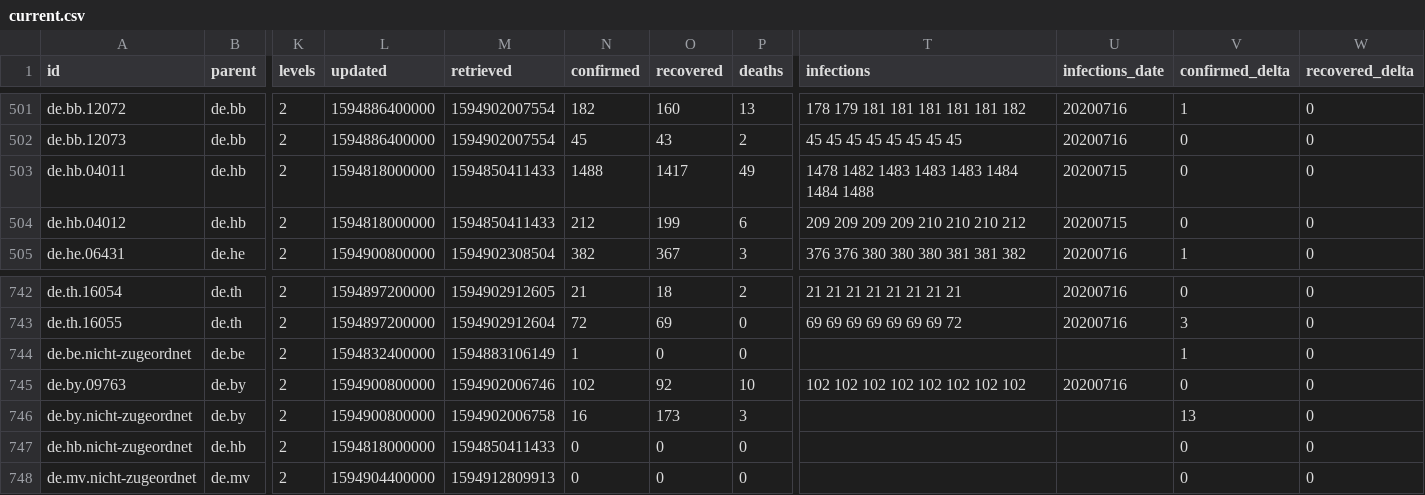
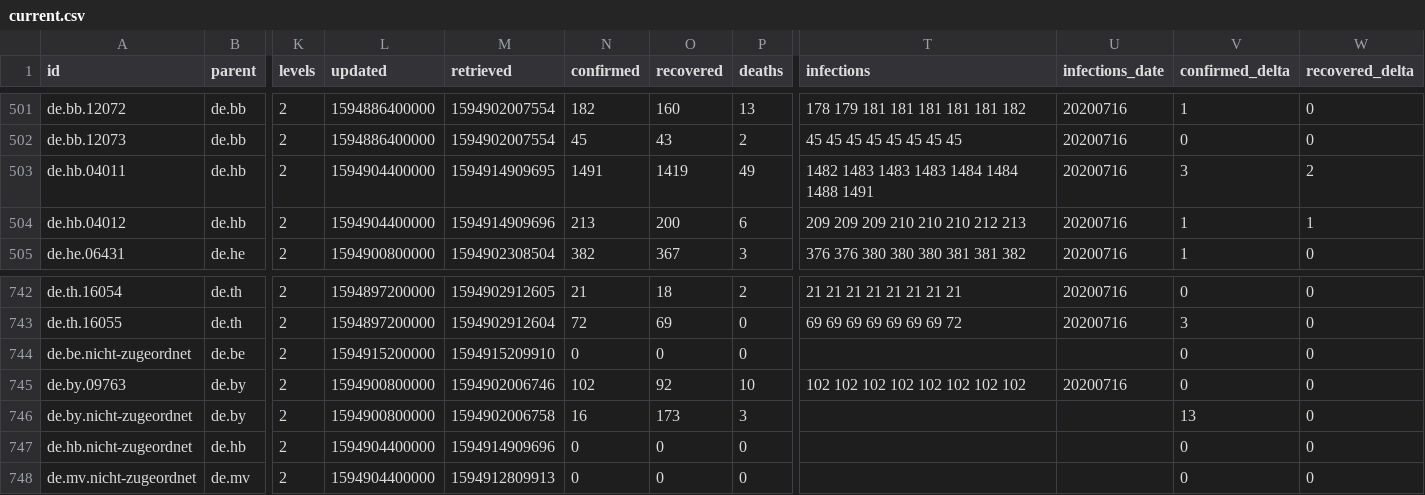
Before and after one commit to montanaflynn/covid-19, a CSV file: data/current.csv, drawn as a sheet; only a part is shown, gaps mark what is left out; the diff covers the shown part only; the diff names each change by its address in the sheet, - before the commit and + after, or states it on an @@ line.

```diff
--- a/data/current.csv
+++ b/data/current.csv
-L503:L504 (updated): 1594818000000
+L503:L504 (updated): 1594904400000
-M503 (retrieved): 1594850411433
+M503 (retrieved): 1594914909695
-N503 (confirmed): 1488
+N503 (confirmed): 1491
-O503 (recovered): 1417
+O503 (recovered): 1419
-T503 (infections): 1478 1482 1483 1483 1483 1484 1484 1488
+T503 (infections): 1482 1483 1483 1483 1484 1484 1488 1491
-U503:U504 (infections_date): 20200715
+U503:U504 (infections_date): 20200716
-V503 (confirmed_delta): 0
+V503 (confirmed_delta): 3
-W503 (recovered_delta): 0
+W503 (recovered_delta): 2
-M504 (retrieved): 1594850411433
+M504 (retrieved): 1594914909696
-N504 (confirmed): 212
+N504 (confirmed): 213
-O504 (recovered): 199
+O504 (recovered): 200
-T504 (infections): 209 209 209 209 210 210 210 212
+T504 (infections): 209 209 209 210 210 210 212 213
-V504 (confirmed_delta): 0
+V504 (confirmed_delta): 1
-W504 (recovered_delta): 0
+W504 (recovered_delta): 1
-L744 (updated): 1594832400000
+L744 (updated): 1594915200000
-M744 (retrieved): 1594883106149
+M744 (retrieved): 1594915209910
-N744 (confirmed): 1
+N744 (confirmed): 0
-V744 (confirmed_delta): 1
+V744 (confirmed_delta): 0
-L747 (updated): 1594818000000
+L747 (updated): 1594904400000
-M747 (retrieved): 1594850411433
+M747 (retrieved): 1594914909696
```
Also changed, not shown: 83 edited cells elsewhere in this file, 2 other files.
